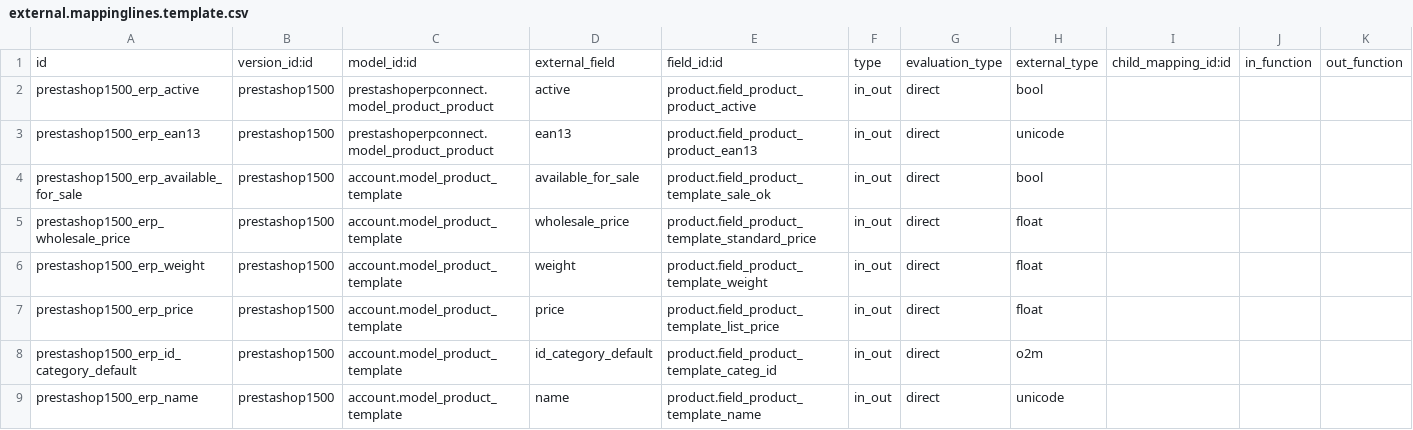
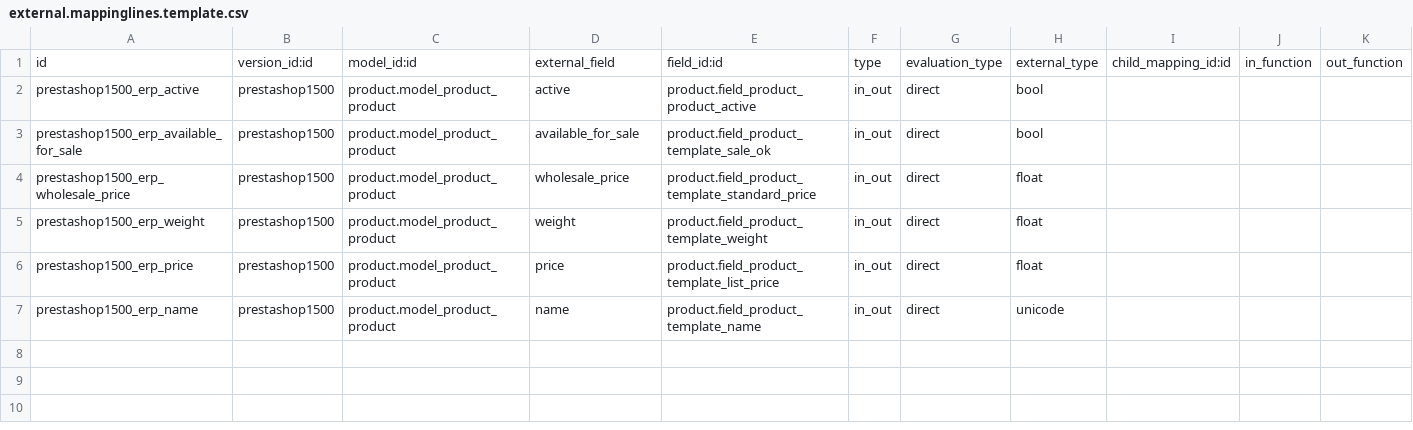
Before and after one commit to xrg/prestashoperpconnect, a CSV file: prestashoperpconnect/settings/1.5.0.0/product.product/external.mappinglines.template.csv, drawn as a sheet.

```diff
--- a/prestashoperpconnect/settings/1.5.0.0/product.product/external.mappinglines.template.csv
+++ b/prestashoperpconnect/settings/1.5.0.0/product.product/external.mappinglines.template.csv
@@ -1,9 +1,7 @@
 id,version_id:id,model_id:id,external_field,field_id:id,type,evaluation_type,external_type,child_mapping_id:id,in_function,out_function
-prestashop1500_erp_active,prestashop1500,prestashoperpconnect.model_product_product,active,product.field_product_product_active,in_out,direct,bool,,,
-prestashop1500_erp_ean13,prestashop1500,prestashoperpconnect.model_product_product,ean13,product.field_product_product_ean13,in_out,direct,unicode,,,
-prestashop1500_erp_available_for_sale,prestashop1500,account.model_product_template,available_for_sale,product.field_product_template_sale_ok,in_out,direct,bool,,,
-prestashop1500_erp_wholesale_price,prestashop1500,account.model_product_template,wholesale_price,product.field_product_template_standard_price,in_out,direct,float,,,
-prestashop1500_erp_weight,prestashop1500,account.model_product_template,weight,product.field_product_template_weight,in_out,direct,float,,,
-prestashop1500_erp_price,prestashop1500,account.model_product_template,price,product.field_product_template_list_price,in_out,direct,float,,,
-prestashop1500_erp_id_category_default,prestashop1500,account.model_product_template,id_category_default,product.field_product_template_categ_id,in_out,direct,o2m,,,
-prestashop1500_erp_name,prestashop1500,account.model_product_template,name,product.field_product_template_name,in_out,direct,unicode,,,
+prestashop1500_erp_active,prestashop1500,product.model_product_product,active,product.field_product_product_active,in_out,direct,bool,,,
+prestashop1500_erp_available_for_sale,prestashop1500,product.model_product_product,available_for_sale,product.field_product_template_sale_ok,in_out,direct,bool,,,
+prestashop1500_erp_wholesale_price,prestashop1500,product.model_product_product,wholesale_price,product.field_product_template_standard_price,in_out,direct,float,,,
+prestashop1500_erp_weight,prestashop1500,product.model_product_product,weight,product.field_product_template_weight,in_out,direct,float,,,
+prestashop1500_erp_price,prestashop1500,product.model_product_product,price,product.field_product_template_list_price,in_out,direct,float,,,
+prestashop1500_erp_name,prestashop1500,product.model_product_product,name,product.field_product_template_name,in_out,direct,unicode,,,
```
Also changed, not shown: prestashoperpconnect/settings/1.5.0.0/sale.order/external.mappinglines.template.csv, 5 other files.
